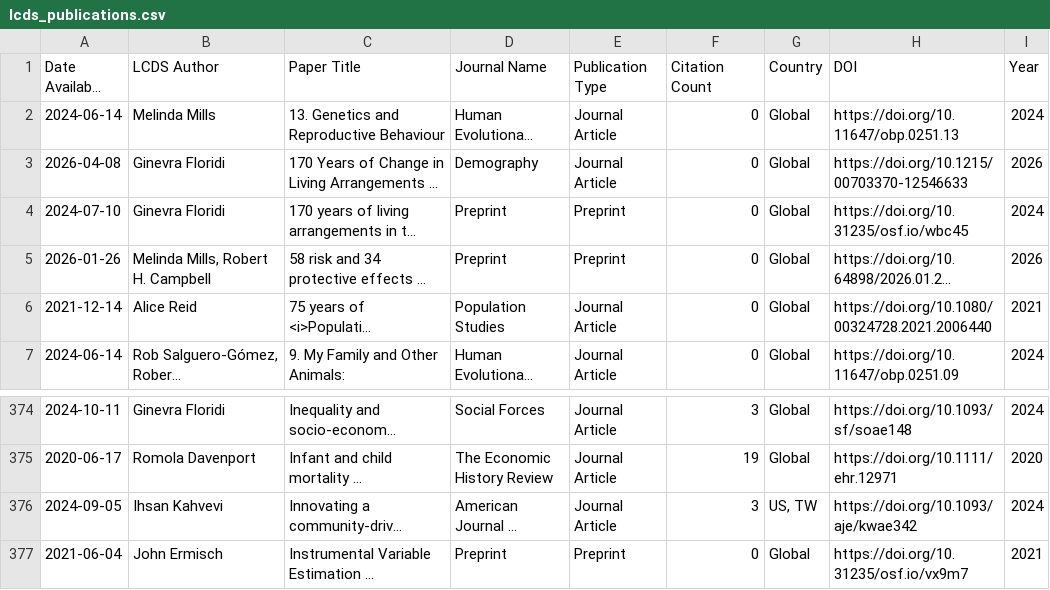
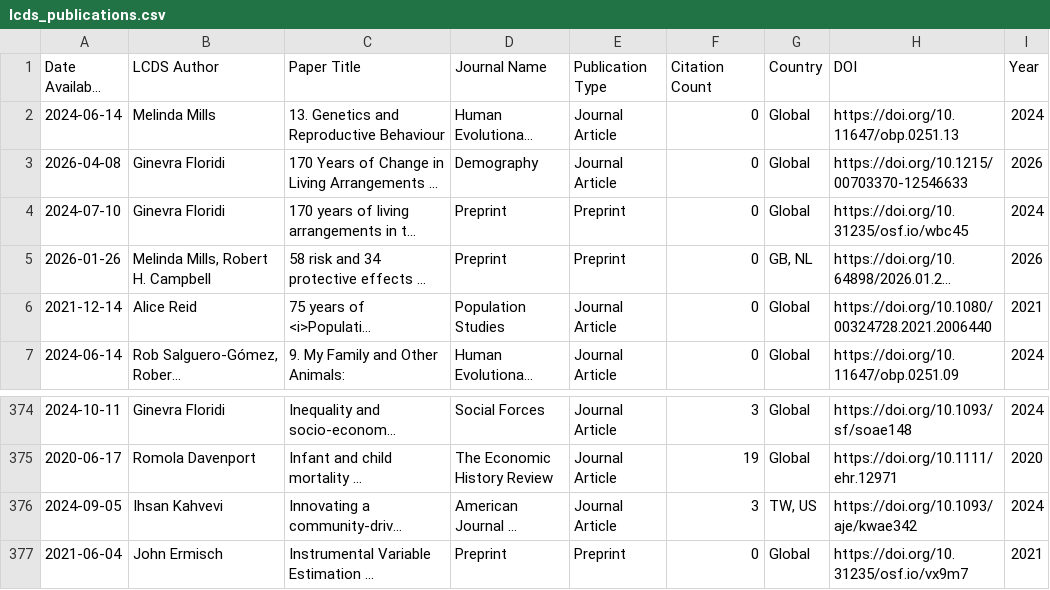
Before and after one commit to shamshxis/lcds-pubstracker, a CSV file: data/lcds_publications.csv, drawn as a sheet; only a part is shown, gaps mark what is left out; long unchanged cells end in …; the diff names each change by its address in the sheet, - before the commit and + after, or states it on an @@ line.

```diff
--- a/data/lcds_publications.csv
+++ b/data/lcds_publications.csv
-G5 (Country): Global
+G5 (Country): GB, NL
-G376 (Country): US, TW
+G376 (Country): TW, US
```
